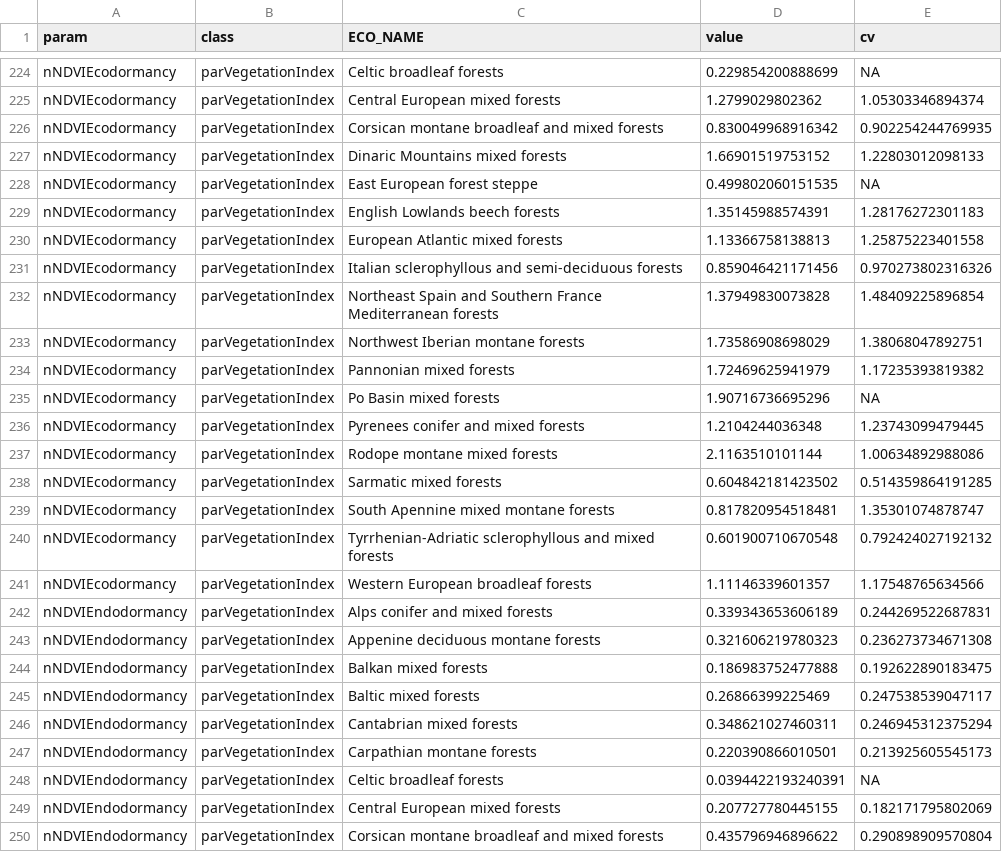
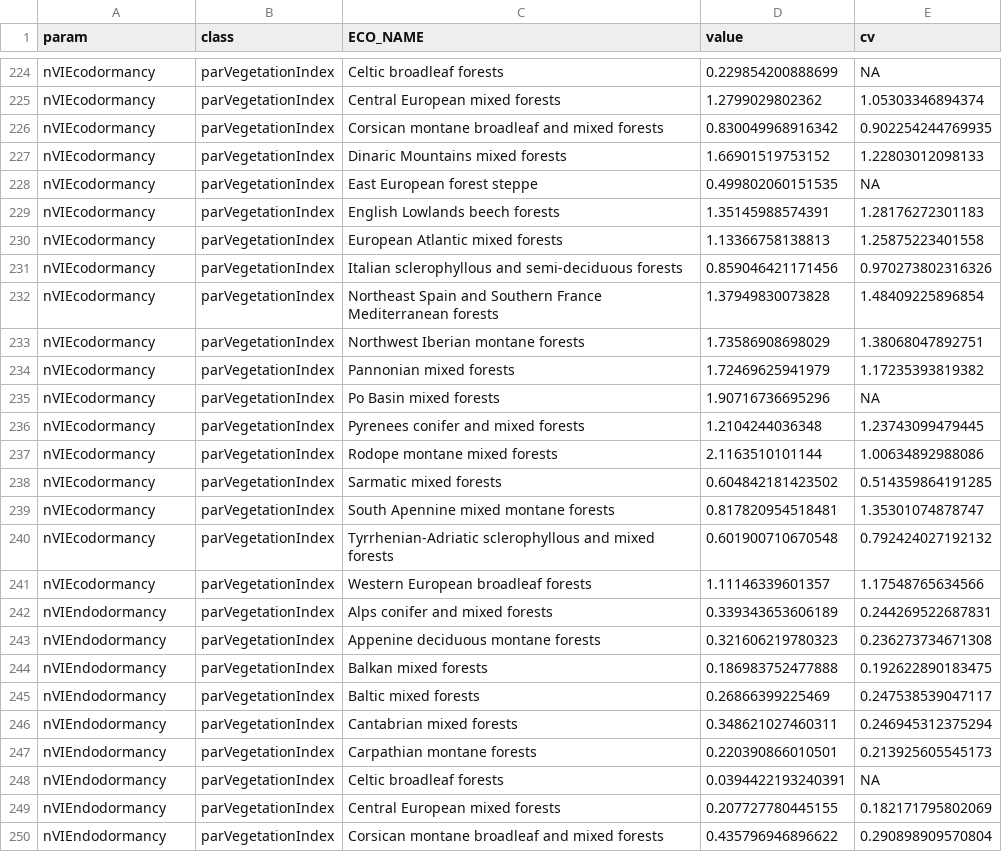
Before and after one commit to GeoModelLab/SWELL, a CSV file: src/runner/files/parametersData/pixelsCalibrationParameters.csv, drawn as a sheet; only a part is shown, gaps mark what is left out; the diff covers the shown part only.

```diff
--- a/src/runner/files/parametersData/pixelsCalibrationParameters.csv
+++ b/src/runner/files/parametersData/pixelsCalibrationParameters.csv
@@ -224,27 +224,27 @@
-"nNDVIEcodormancy","parVegetationIndex","Celtic broadleaf forests",0.229854200888699,NA
-"nNDVIEcodormancy","parVegetationIndex","Central European mixed forests",1.2799029802362,1.05303346894374
-"nNDVIEcodormancy","parVegetationIndex","Corsican montane broadleaf and mixed forests",0.830049968916342,0.902254244769935
-"nNDVIEcodormancy","parVegetationIndex","Dinaric Mountains mixed forests",1.66901519753152,1.22803012098133
-"nNDVIEcodormancy","parVegetationIndex","East European forest steppe",0.499802060151535,NA
-"nNDVIEcodormancy","parVegetationIndex","English Lowlands beech forests",1.35145988574391,1.28176272301183
-"nNDVIEcodormancy","parVegetationIndex","European Atlantic mixed forests",1.13366758138813,1.25875223401558
-"nNDVIEcodormancy","parVegetationIndex","Italian sclerophyllous and semi-deciduous forests",0.859046421171456,0.970273802316326
-"nNDVIEcodormancy","parVegetationIndex","Northeast Spain and Southern France Mediterranean forests",1.37949830073828,1.48409225896854
-"nNDVIEcodormancy","parVegetationIndex","Northwest Iberian montane forests",1.73586908698029,1.38068047892751
-"nNDVIEcodormancy","parVegetationIndex","Pannonian mixed forests",1.72469625941979,1.17235393819382
-"nNDVIEcodormancy","parVegetationIndex","Po Basin mixed forests",1.90716736695296,NA
-"nNDVIEcodormancy","parVegetationIndex","Pyrenees conifer and mixed forests",1.2104244036348,1.23743099479445
-"nNDVIEcodormancy","parVegetationIndex","Rodope montane mixed forests",2.1163510101144,1.00634892988086
-"nNDVIEcodormancy","parVegetationIndex","Sarmatic mixed forests",0.604842181423502,0.514359864191285
-"nNDVIEcodormancy","parVegetationIndex","South Apennine mixed montane forests",0.817820954518481,1.35301074878747
-"nNDVIEcodormancy","parVegetationIndex","Tyrrhenian-Adriatic sclerophyllous and mixed forests",0.601900710670548,0.792424027192132
-"nNDVIEcodormancy","parVegetationIndex","Western European broadleaf forests",1.11146339601357,1.17548765634566
-"nNDVIEndodormancy","parVegetationIndex","Alps conifer and mixed forests",0.339343653606189,0.244269522687831
-"nNDVIEndodormancy","parVegetationIndex","Appenine deciduous montane forests",0.321606219780323,0.236273734671308
-"nNDVIEndodormancy","parVegetationIndex","Balkan mixed forests",0.186983752477888,0.192622890183475
-"nNDVIEndodormancy","parVegetationIndex","Baltic mixed forests",0.26866399225469,0.247538539047117
-"nNDVIEndodormancy","parVegetationIndex","Cantabrian mixed forests",0.348621027460311,0.246945312375294
-"nNDVIEndodormancy","parVegetationIndex","Carpathian montane forests",0.220390866010501,0.213925605545173
-"nNDVIEndodormancy","parVegetationIndex","Celtic broadleaf forests",0.0394422193240391,NA
-"nNDVIEndodormancy","parVegetationIndex","Central European mixed forests",0.207727780445155,0.182171795802069
-"nNDVIEndodormancy","parVegetationIndex","Corsican montane broadleaf and mixed forests",0.435796946896622,0.290898909570804
+"nVIEcodormancy","parVegetationIndex","Celtic broadleaf forests",0.229854200888699,NA
+"nVIEcodormancy","parVegetationIndex","Central European mixed forests",1.2799029802362,1.05303346894374
+"nVIEcodormancy","parVegetationIndex","Corsican montane broadleaf and mixed forests",0.830049968916342,0.902254244769935
+"nVIEcodormancy","parVegetationIndex","Dinaric Mountains mixed forests",1.66901519753152,1.22803012098133
+"nVIEcodormancy","parVegetationIndex","East European forest steppe",0.499802060151535,NA
+"nVIEcodormancy","parVegetationIndex","English Lowlands beech forests",1.35145988574391,1.28176272301183
+"nVIEcodormancy","parVegetationIndex","European Atlantic mixed forests",1.13366758138813,1.25875223401558
+"nVIEcodormancy","parVegetationIndex","Italian sclerophyllous and semi-deciduous forests",0.859046421171456,0.970273802316326
+"nVIEcodormancy","parVegetationIndex","Northeast Spain and Southern France Mediterranean forests",1.37949830073828,1.48409225896854
+"nVIEcodormancy","parVegetationIndex","Northwest Iberian montane forests",1.73586908698029,1.38068047892751
+"nVIEcodormancy","parVegetationIndex","Pannonian mixed forests",1.72469625941979,1.17235393819382
+"nVIEcodormancy","parVegetationIndex","Po Basin mixed forests",1.90716736695296,NA
+"nVIEcodormancy","parVegetationIndex","Pyrenees conifer and mixed forests",1.2104244036348,1.23743099479445
+"nVIEcodormancy","parVegetationIndex","Rodope montane mixed forests",2.1163510101144,1.00634892988086
+"nVIEcodormancy","parVegetationIndex","Sarmatic mixed forests",0.604842181423502,0.514359864191285
+"nVIEcodormancy","parVegetationIndex","South Apennine mixed montane forests",0.817820954518481,1.35301074878747
+"nVIEcodormancy","parVegetationIndex","Tyrrhenian-Adriatic sclerophyllous and mixed forests",0.601900710670548,0.792424027192132
+"nVIEcodormancy","parVegetationIndex","Western European broadleaf forests",1.11146339601357,1.17548765634566
+"nVIEndodormancy","parVegetationIndex","Alps conifer and mixed forests",0.339343653606189,0.244269522687831
+"nVIEndodormancy","parVegetationIndex","Appenine deciduous montane forests",0.321606219780323,0.236273734671308
+"nVIEndodormancy","parVegetationIndex","Balkan mixed forests",0.186983752477888,0.192622890183475
+"nVIEndodormancy","parVegetationIndex","Baltic mixed forests",0.26866399225469,0.247538539047117
+"nVIEndodormancy","parVegetationIndex","Cantabrian mixed forests",0.348621027460311,0.246945312375294
+"nVIEndodormancy","parVegetationIndex","Carpathian montane forests",0.220390866010501,0.213925605545173
+"nVIEndodormancy","parVegetationIndex","Celtic broadleaf forests",0.0394422193240391,NA
+"nVIEndodormancy","parVegetationIndex","Central European mixed forests",0.207727780445155,0.182171795802069
+"nVIEndodormancy","parVegetationIndex","Corsican montane broadleaf and mixed forests",0.435796946896622,0.290898909570804
```
Also changed, not shown: 141 edited cells elsewhere in this file, src/runner/bin/Debug/net8.0-windows/files/parametersData/photothermalRequirements.csv, src/runner/bin/Debug/net8.0-windows/files/parametersData/pixelsCalibrationParameters.csv, 28 other files.
